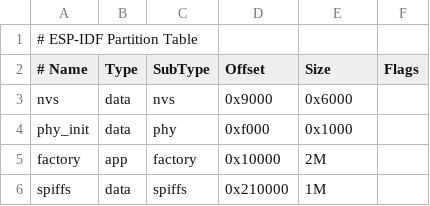
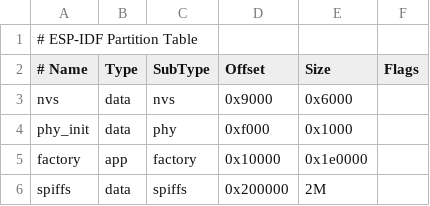
Before and after one commit to ixsiid/LwM2MClient, a CSV file: examples/m5stack/partition.csv, drawn as a sheet.

```diff
--- a/examples/m5stack/partition.csv
+++ b/examples/m5stack/partition.csv
@@ -4,3 +4,3 @@ nvs,      data, nvs,     0x9000,   0x6000,
 phy_init, data, phy,     0xf000,   0x1000,
-factory,  app,  factory, 0x10000,  2M,
-spiffs,   data, spiffs,  0x210000, 1M,
+factory,  app,  factory, 0x10000,  0x1e0000,
+spiffs,   data, spiffs,  0x200000, 2M,
```
Also changed, not shown: 26 other files.
